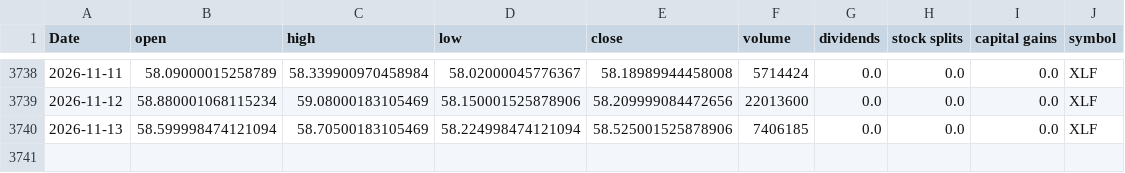
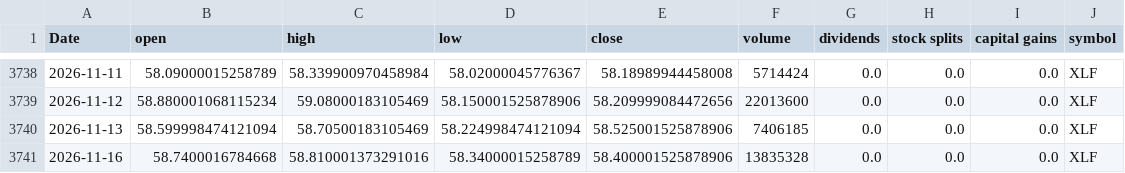
Before and after one commit to Akishai18/SignalM, a CSV file: data/sectors/xlf_data.csv, drawn as a sheet; only a part is shown, gaps mark what is left out; the diff names each change by its address in the sheet, - before the commit and + after, or states it on an @@ line.

```diff
--- a/data/sectors/xlf_data.csv
+++ b/data/sectors/xlf_data.csv
+row 3741: 2026-11-16 | 58.7400016784668 | 58.810001373291016 | 58.34000015258789 | 58.400001525878906 | 13835328 | 0.0 | 0.0 | 0.0 | XLF
```
Also changed, not shown: data/sectors/xle_data.csv, data/sectors/xli_data.csv, 46 other files.
